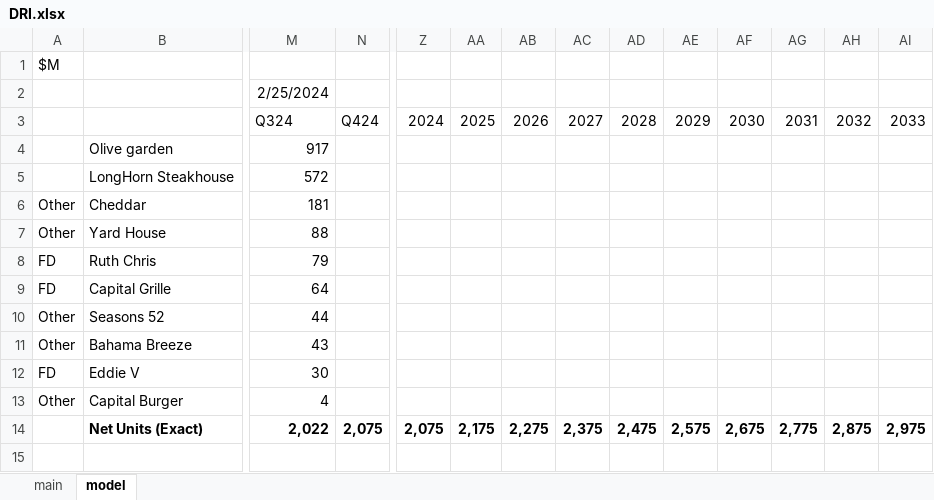
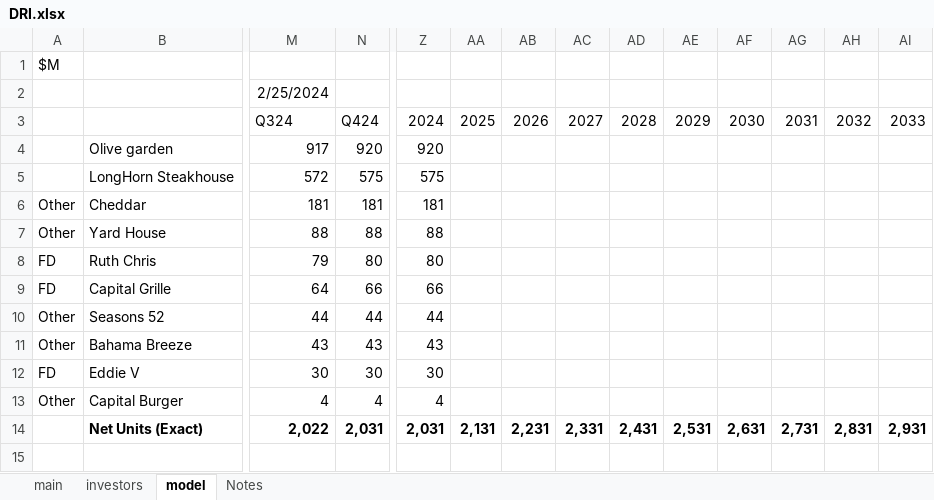
Before and after one commit to jameelbrannon/EquityResearch, an Excel workbook: DRI.xlsx, sheet model, drawn as a sheet; only a part is shown, gaps mark what is left out; values as stored, in another font and other column widths than the file's, no borders; charts and pictures not drawn; the diff covers the shown part only; the diff names each change by its address in the sheet, - before the commit and + after, or states it on an @@ line.

Commit message:
updated model, Chuy's acquisition

```diff
--- a/DRI.xlsx (sheet model)
+++ b/DRI.xlsx (sheet model)
+sheet tab: investors
+sheet tab: Notes
-N4: (empty)
+N4: 920
-Z4: (empty)
+Z4: 920
-N5: (empty)
+N5: 575
-Z5: (empty)
+Z5: 575
-N6: (empty)
+N6: 181
-Z6: (empty)
+Z6: 181
-N7: (empty)
+N7: 88
-Z7: (empty)
+Z7: 88
-N8: (empty)
+N8: 80
-Z8: (empty)
+Z8: 80
-N9: (empty)
+N9: 66
-Z9: (empty)
+Z9: 66
-N10: (empty)
+N10: 44
-Z10: (empty)
+Z10: 44
-N11: (empty)
+N11: 43
-Z11: (empty)
+Z11: 43
-N12: (empty)
+N12: 30
-Z12: (empty)
+Z12: 30
-N13: (empty)
+N13: 4
-Z13: (empty)
+Z13: 4
-N14: 2,075
+N14: 2,031
-Z14: 2,075
+Z14: 2,031
-AA14: 2,175
+AA14: 2,131
-AB14: 2,275
+AB14: 2,231
-AC14: 2,375
+AC14: 2,331
-AD14: 2,475
+AD14: 2,431
-AE14: 2,575
+AE14: 2,531
-AF14: 2,675
+AF14: 2,631
-AG14: 2,775
+AG14: 2,731
-AH14: 2,875
+AH14: 2,831
-AI14: 2,975
+AI14: 2,931
```
Also changed, not shown: 1 added row, 1 removed row, 392 edited cells and cell formats elsewhere in this sheet, sheet main, formulas that keep their value, charts or pictures.
